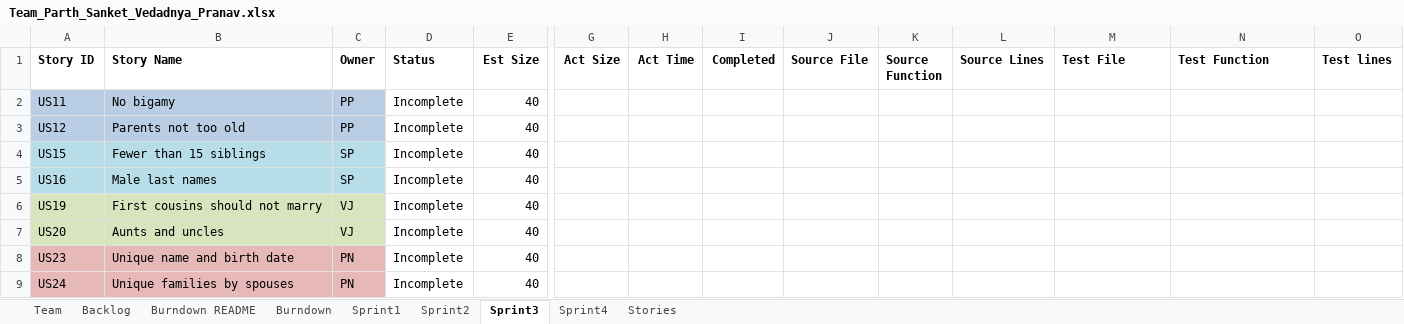
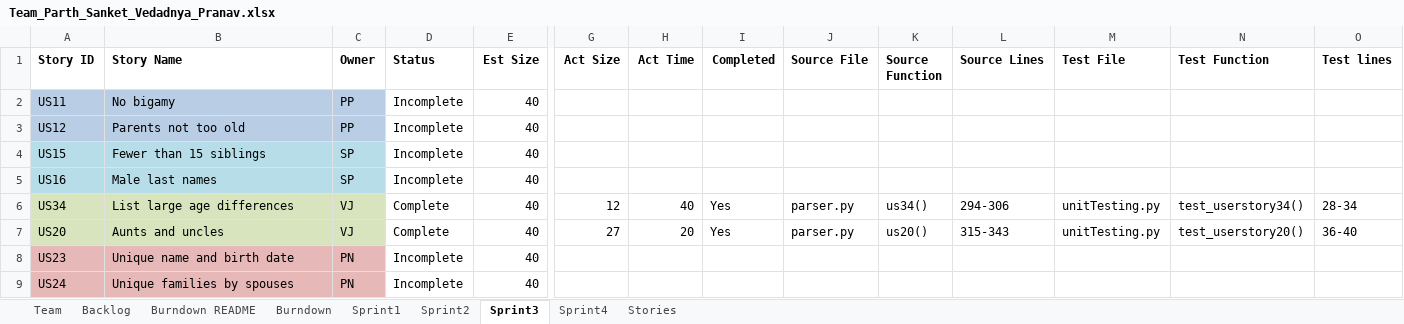
Before and after one commit to parthxparab/CS-555-Agile_Project_Team, an Excel workbook: Sprint2/Team_Parth_Sanket_Vedadnya_Pranav.xlsx, sheet Sprint3, drawn as a sheet; only a part is shown, gaps mark what is left out; values as stored, in another font and other column widths than the file's, no borders; removed rows and columns are numbered as before the commit, all else as after; rows hold the shown columns only; the diff names each change by its address in the sheet, - before the commit and + after, or states it on an @@ line.

Commit message:
xlsx update

```diff
--- a/Sprint2/Team_Parth_Sanket_Vedadnya_Pranav.xlsx (sheet Sprint3)
+++ b/Sprint2/Team_Parth_Sanket_Vedadnya_Pranav.xlsx (sheet Sprint3)
-row 6: US19 | First cousins should not marry | VJ | Incomplete | 40
+row 6: US34 | List large age differences | VJ | Complete | 40 | 12 | 40 | Yes | parser.py | us34() | 294-306 | unitTesting.py | test_userstory34() | 28-34
-D7 (Status): Incomplete
+D7 (Status): Complete
-G7 (Act Size): (empty)
+G7 (Act Size): 27
-H7 (Act Time): (empty)
+H7 (Act Time): 20
-I7 (Completed): (empty)
+I7 (Completed): Yes
-J7 (Source File): (empty)
+J7 (Source File): parser.py
-K7 (Source Function): (empty)
+K7 (Source Function): us20()
-L7 (Source Lines): (empty)
+L7 (Source Lines): 315-343
-M7 (Test File): (empty)
+M7 (Test File): unitTesting.py
-N7 (Test Function): (empty)
+N7 (Test Function): test_userstory20()
-O7 (Test lines): (empty)
+O7 (Test lines): 36-40
```
Also changed, not shown: sheet Burndown, sheet Backlog, charts or pictures.
